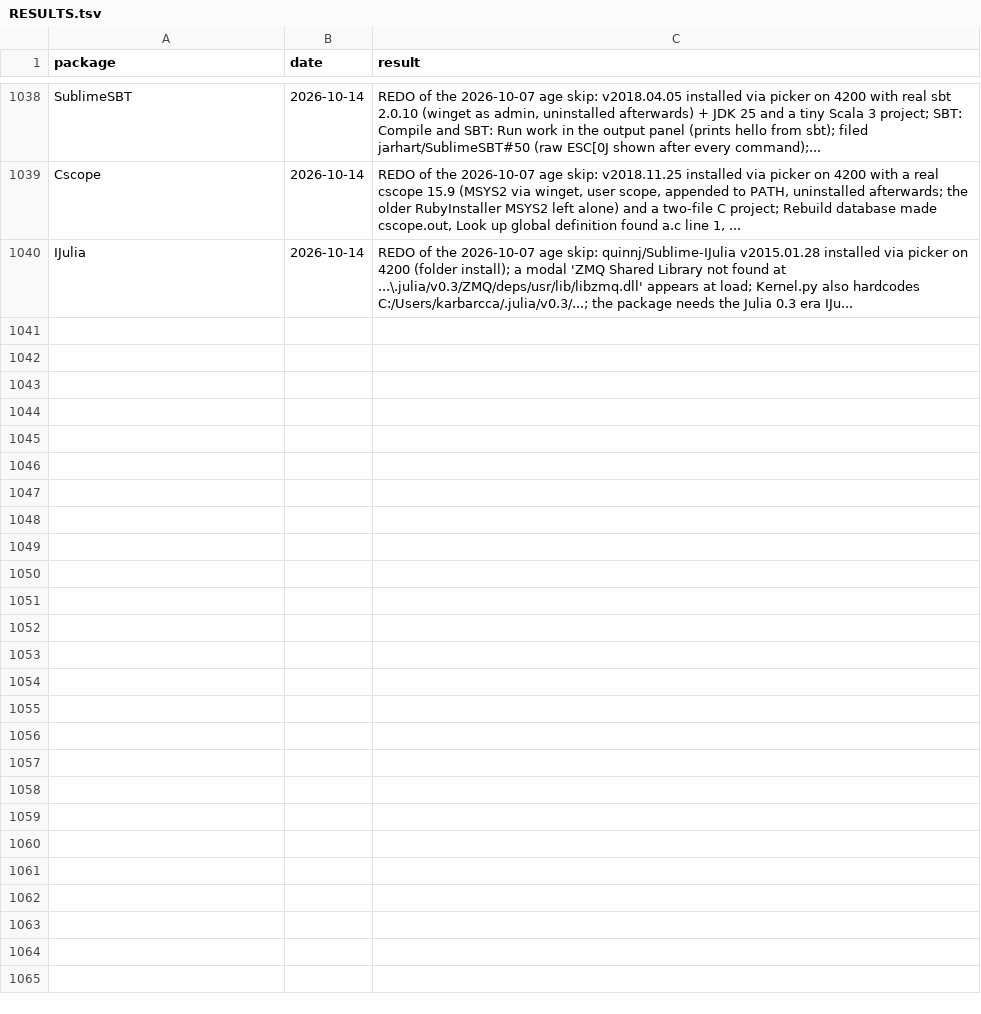
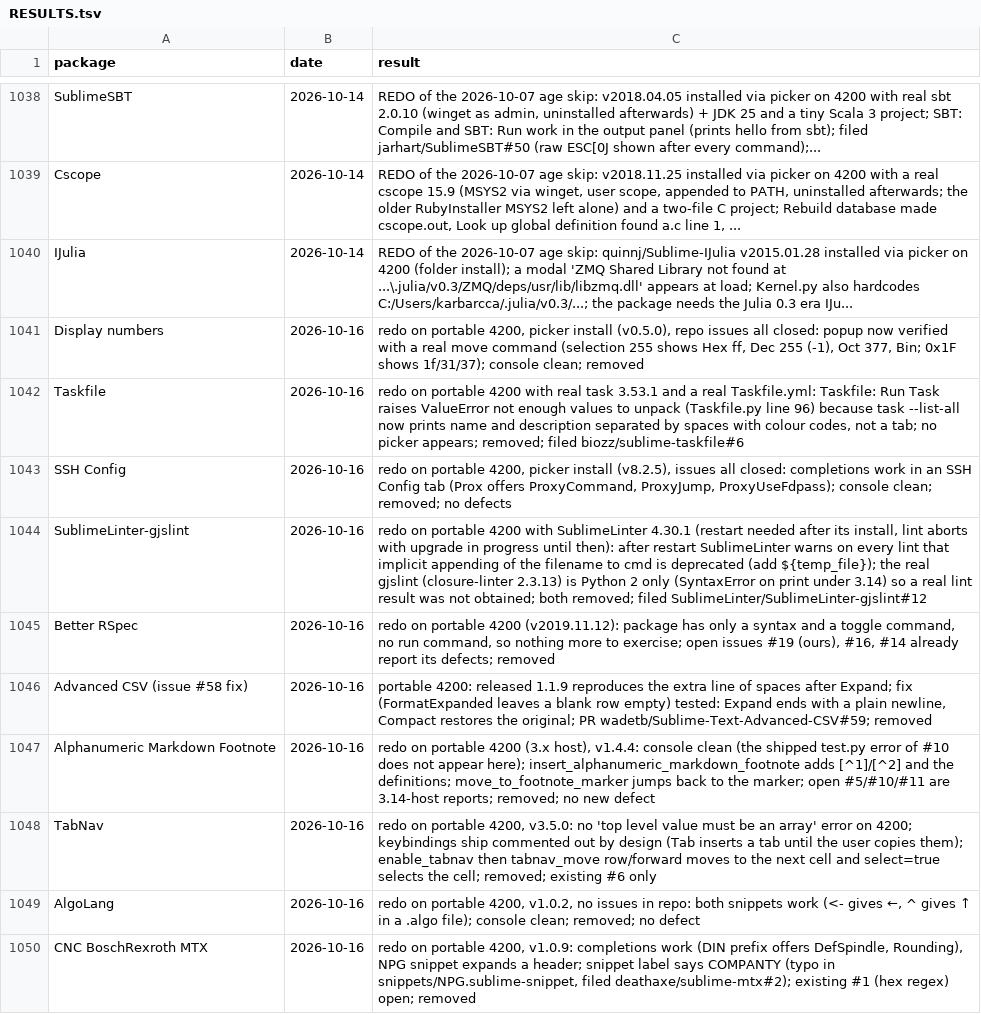
Before and after one commit to dpc00/sublime-package-audit, a TSV file: RESULTS.tsv, drawn as a sheet; only a part is shown, gaps mark what is left out; the diff covers the shown part only.

```diff
--- a/RESULTS.tsv
+++ b/RESULTS.tsv
@@ -1040 +1040,11 @@ Cscope	2026-10-14	REDO of the 2026-10-07 age skip: v2018.11.25 installed via pic
 IJulia	2026-10-14	REDO of the 2026-10-07 age skip: quinnj/Sublime-IJulia v2015.01.28 installed via picker on 4200 (folder install); a modal 'ZMQ Shared Library not found at ...\.julia/v0.3/ZMQ/deps/usr/lib/libzmq.dll' appears at load; Kernel.py also hardcodes C:/Users/karbarcca/.julia/v0.3/...; the package needs the Julia 0.3 era IJu...
+Display numbers	2026-10-16	redo on portable 4200, picker install (v0.5.0), repo issues all closed: popup now verified with a real move command (selection 255 shows Hex ff, Dec 255 (-1), Oct 377, Bin; 0x1F shows 1f/31/37); console clean; removed
+Taskfile	2026-10-16	redo on portable 4200 with real task 3.53.1 and a real Taskfile.yml: Taskfile: Run Task raises ValueError not enough values to unpack (Taskfile.py line 96) because task --list-all now prints name and description separated by spaces with colour codes, not a tab; no picker appears; removed; filed biozz/sublime-taskfile#6
+SSH Config	2026-10-16	redo on portable 4200, picker install (v8.2.5), issues all closed: completions work in an SSH Config tab (Prox offers ProxyCommand, ProxyJump, ProxyUseFdpass); console clean; removed; no defects
+SublimeLinter-gjslint	2026-10-16	redo on portable 4200 with SublimeLinter 4.30.1 (restart needed after its install, lint aborts with upgrade in progress until then): after restart SublimeLinter warns on every lint that implicit appending of the filename to cmd is deprecated (add ${temp_file}); the real gjslint (closure-linter 2.3.13) is Python 2 only (SyntaxError on print under 3.14) so a real lint result was not obtained; both removed; filed SublimeLinter/SublimeLinter-gjslint#12
+Better RSpec	2026-10-16	redo on portable 4200 (v2019.11.12): package has only a syntax and a toggle command, no run command, so nothing more to exercise; open issues #19 (ours), #16, #14 already report its defects; removed
+Advanced CSV (issue #58 fix)	2026-10-16	portable 4200: released 1.1.9 reproduces the extra line of spaces after Expand; fix (FormatExpanded leaves a blank row empty) tested: Expand ends with a plain newline, Compact restores the original; PR wadetb/Sublime-Text-Advanced-CSV#59; removed
+Alphanumeric Markdown Footnote	2026-10-16	redo on portable 4200 (3.x host), v1.4.4: console clean (the shipped test.py error of #10 does not appear here); insert_alphanumeric_markdown_footnote adds [^1]/[^2] and the definitions; move_to_footnote_marker jumps back to the marker; open #5/#10/#11 are 3.14-host reports; removed; no new defect
+TabNav	2026-10-16	redo on portable 4200, v3.5.0: no 'top level value must be an array' error on 4200; keybindings ship commented out by design (Tab inserts a tab until the user copies them); enable_tabnav then tabnav_move row/forward moves to the next cell and select=true selects the cell; removed; existing #6 only
+AlgoLang	2026-10-16	redo on portable 4200, v1.0.2, no issues in repo: both snippets work (<- gives ←, ^ gives ↑ in a .algo file); console clean; removed; no defect
+CNC BoschRexroth MTX	2026-10-16	redo on portable 4200, v1.0.9: completions work (DIN prefix offers DefSpindle, Rounding), NPG snippet expands a header; snippet label says COMPANTY (typo in snippets/NPG.sublime-snippet, filed deathaxe/sublime-mtx#2); existing #1 (hex regex) open; removed
```
Also changed, not shown: 9 added rows elsewhere in this file, ISSUES.tsv, 3 other files.
